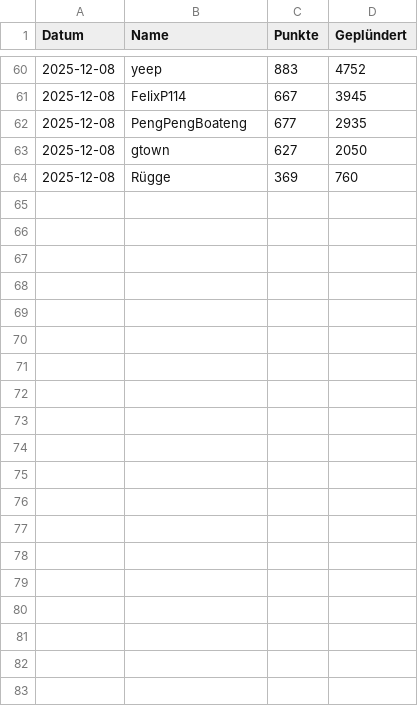
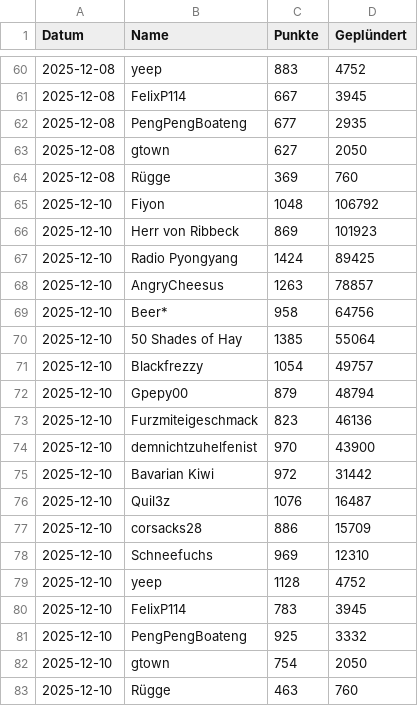
Before and after one commit to ZarestiaDev/dev, a CSV file: data/friendzone.csv, drawn as a sheet; only a part is shown, gaps mark what is left out; the diff names each change by its address in the sheet, - before the commit and + after, or states it on an @@ line.

Commit message:
Update friendzone - 2025-12-10

```diff
--- a/data/friendzone.csv
+++ b/data/friendzone.csv
+row 65: 2025-12-10 | Fiyon | 1048 | 106792
+row 66: 2025-12-10 | Herr von Ribbeck | 869 | 101923
+row 67: 2025-12-10 | Radio Pyongyang | 1424 | 89425
+row 68: 2025-12-10 | AngryCheesus | 1263 | 78857
+row 69: 2025-12-10 | Beer* | 958 | 64756
+row 70: 2025-12-10 | 50 Shades of Hay | 1385 | 55064
+row 71: 2025-12-10 | Blackfrezzy | 1054 | 49757
+row 72: 2025-12-10 | Gpepy00 | 879 | 48794
+row 73: 2025-12-10 | Furzmiteigeschmack | 823 | 46136
+row 74: 2025-12-10 | demnichtzuhelfenist | 970 | 43900
+row 75: 2025-12-10 | Bavarian Kiwi | 972 | 31442
+row 76: 2025-12-10 | Quil3z | 1076 | 16487
+row 77: 2025-12-10 | corsacks28 | 886 | 15709
+row 78: 2025-12-10 | Schneefuchs | 969 | 12310
+row 79: 2025-12-10 | yeep | 1128 | 4752
+row 80: 2025-12-10 | FelixP114 | 783 | 3945
+row 81: 2025-12-10 | PengPengBoateng | 925 | 3332
+row 82: 2025-12-10 | gtown | 754 | 2050
+row 83: 2025-12-10 | Rügge | 463 | 760
```
